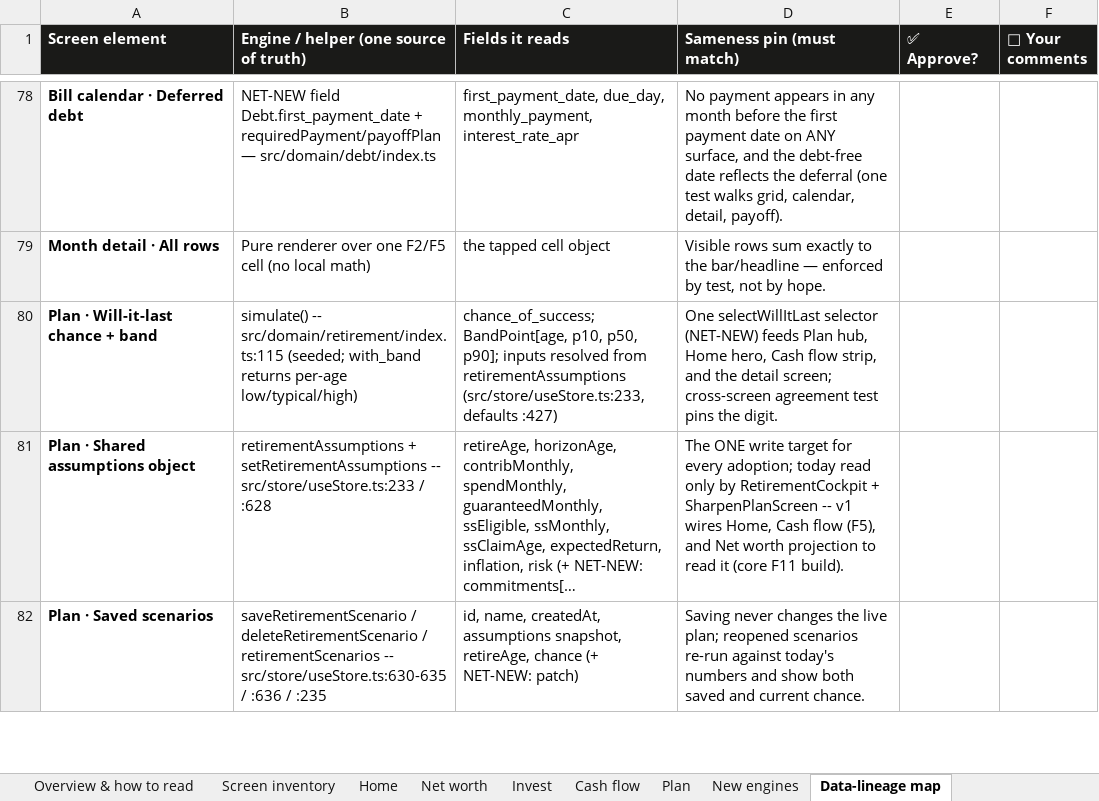
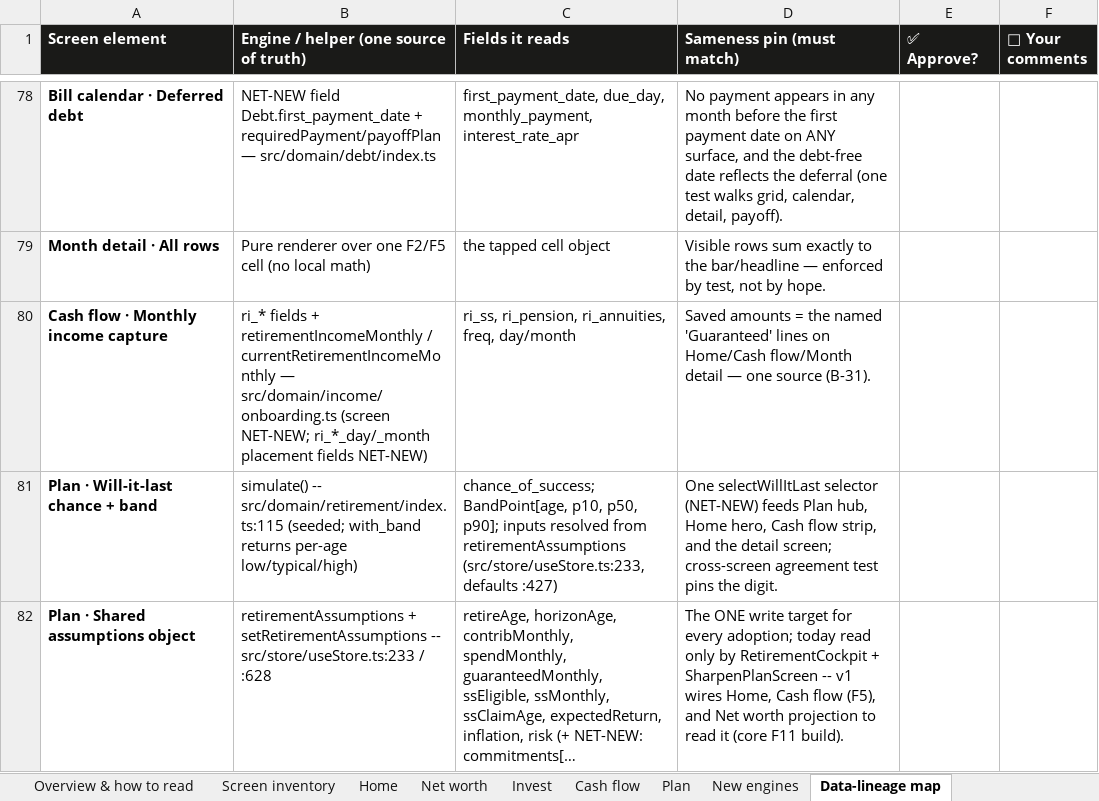
Before and after one commit to Finwise-io/finwise, an Excel workbook: docs/FCC-core-55-70/FCC-core-detailed-design-v1.0-2026-07-01.xlsx, sheet Data-lineage map, drawn as a sheet; only a part is shown, gaps mark what is left out; the shorter side is filled out with more unchanged rows; long unchanged cells end in …; values as stored, in another font and other column widths than the file's, no borders; the diff names each change by its address in the sheet, - before the commit and + after, or states it on an @@ line.

```diff
--- a/docs/FCC-core-55-70/FCC-core-detailed-design-v1.0-2026-07-01.xlsx (sheet Data-lineage map)
+++ b/docs/FCC-core-55-70/FCC-core-detailed-design-v1.0-2026-07-01.xlsx (sheet Data-lineage map)
+row 80: Cash flow · Monthly income capture | ri_* fields + retirementIncomeMonthly / currentRetirementIncomeMonthly — src/domain/income/onboarding.ts (screen NET-NEW; ri_*_day/_month placement fields NET-NEW) | ri_ss, ri_pension, ri_annuities, freq, day/month | Saved amounts = the named 'Guaranteed' lines on Home/Cash flow/Month detail — one source (B-31).
```
Also changed, not shown: sheet Home, sheet Cash flow, sheet Plan, sheet Screen inventory, sheet Net worth, sheet Invest, 2 more sheets.
